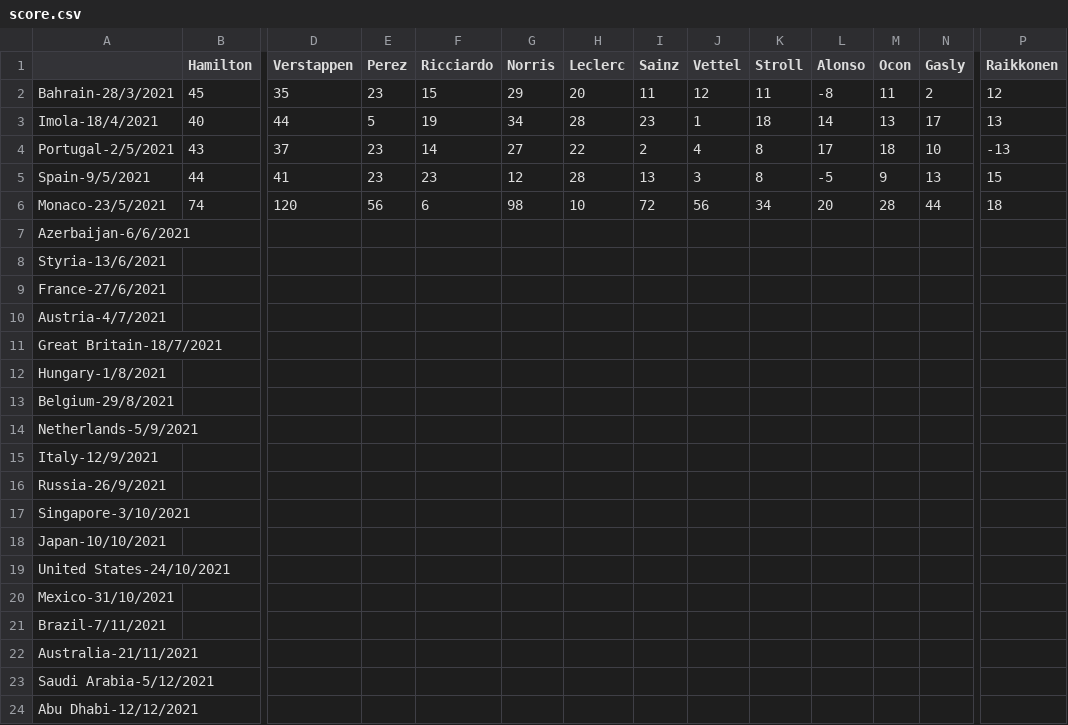
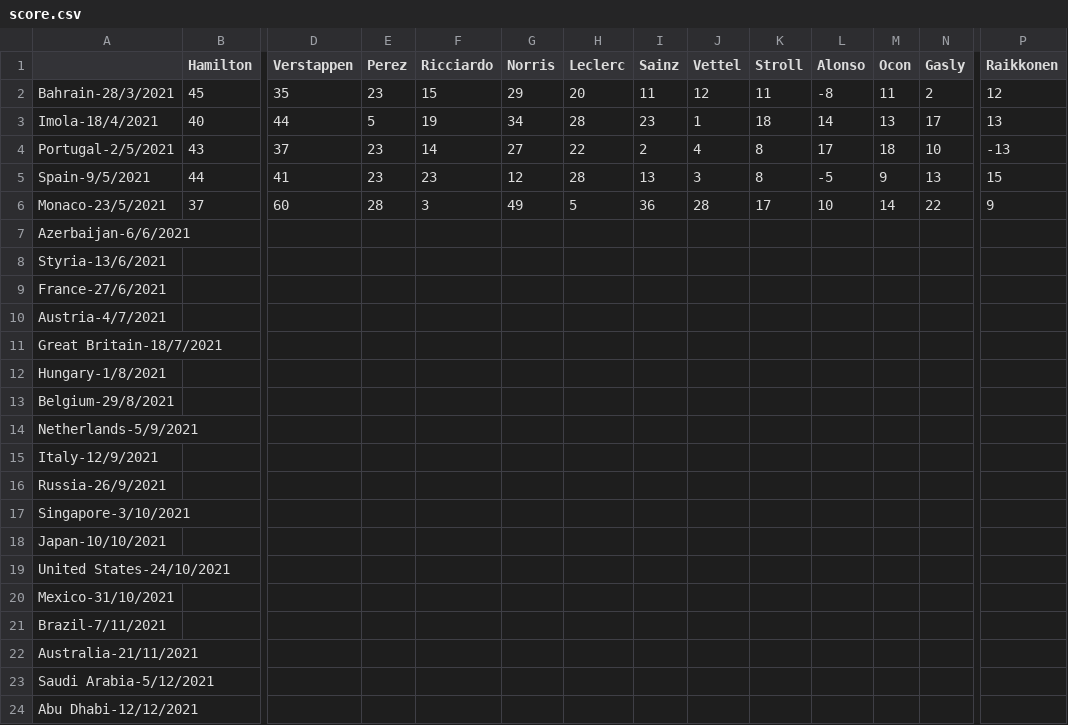
Before and after one commit to Erro48/IFantastici4, a CSV file: data/score.csv, drawn as a sheet; only a part is shown, gaps mark what is left out; the diff covers the shown part only; the diff names each change by its address in the sheet, - before the commit and + after, or states it on an @@ line.

Commit message:
Edited score in files and created loadscore interface in page

```diff
--- a/data/score.csv
+++ b/data/score.csv
-B6 (Hamilton): 74
+B6 (Hamilton): 37
-D6 (Verstappen): 120
+D6 (Verstappen): 60
-E6 (Perez): 56
+E6 (Perez): 28
-F6 (Ricciardo): 6
+F6 (Ricciardo): 3
-G6 (Norris): 98
+G6 (Norris): 49
-H6 (Leclerc): 10
+H6 (Leclerc): 5
-I6 (Sainz): 72
+I6 (Sainz): 36
-J6 (Vettel): 56
+J6 (Vettel): 28
-K6 (Stroll): 34
+K6 (Stroll): 17
-L6 (Alonso): 20
+L6 (Alonso): 10
-M6 (Ocon): 28
+M6 (Ocon): 14
-N6 (Gasly): 44
+N6 (Gasly): 22
-P6 (Raikkonen): 18
+P6 (Raikkonen): 9
```
Also changed, not shown: 3 edited cells elsewhere in this file, data/mod_score.csv, 5 other files.
